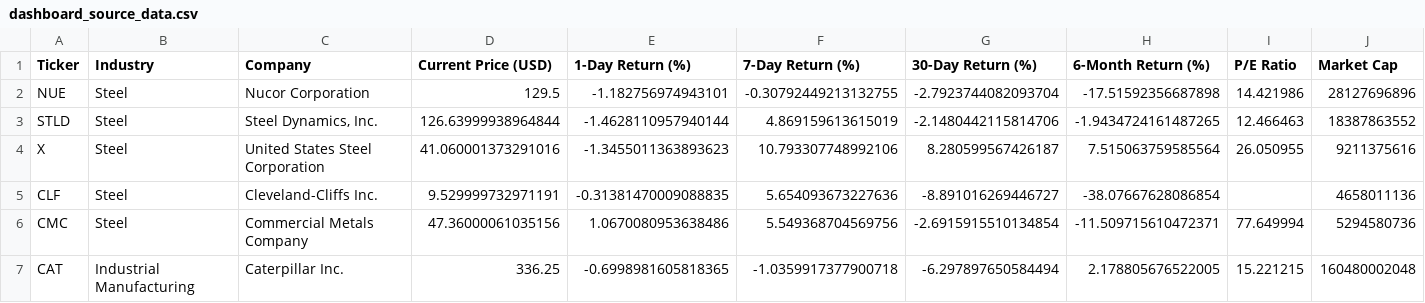
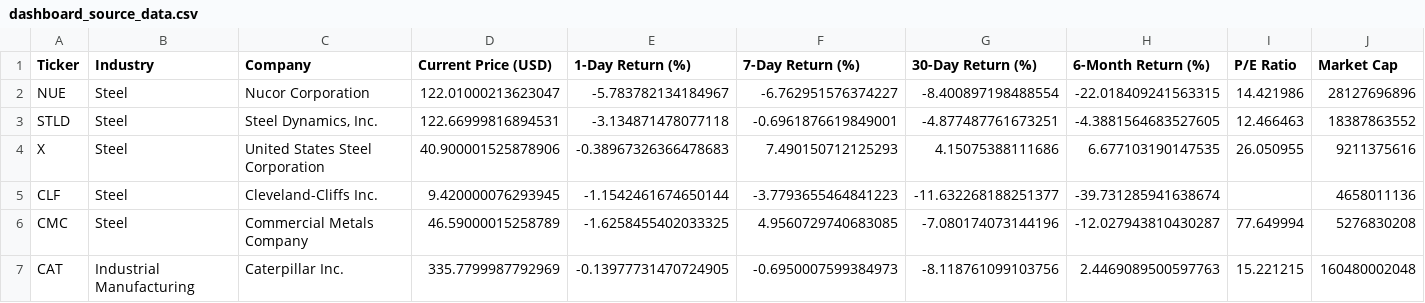
Before and after one commit to Kimnguyenwork85/tariff_dashboard, a CSV file: dashboard_source_data.csv, drawn as a sheet; only a part is shown; the diff covers the shown part only; the diff names each change by its address in the sheet, - before the commit and + after, or states it on an @@ line.

Commit message:
Update dashboard_source_data.csv

```diff
--- a/dashboard_source_data.csv
+++ b/dashboard_source_data.csv
-D2 (Current Price (USD)): 129.5
+D2 (Current Price (USD)): 122.01000213623047
-E2 (1-Day Return (%)): -1.182756974943101
+E2 (1-Day Return (%)): -5.783782134184967
-F2 (7-Day Return (%)): -0.30792449213132755
+F2 (7-Day Return (%)): -6.762951576374227
-G2 (30-Day Return (%)): -2.7923744082093704
+G2 (30-Day Return (%)): -8.400897198488554
-H2 (6-Month Return (%)): -17.51592356687898
+H2 (6-Month Return (%)): -22.018409241563315
-D3 (Current Price (USD)): 126.63999938964844
+D3 (Current Price (USD)): 122.66999816894531
-E3 (1-Day Return (%)): -1.4628110957940144
+E3 (1-Day Return (%)): -3.134871478077118
-F3 (7-Day Return (%)): 4.869159613615019
+F3 (7-Day Return (%)): -0.6961876619849001
-G3 (30-Day Return (%)): -2.1480442115814706
+G3 (30-Day Return (%)): -4.877487761673251
-H3 (6-Month Return (%)): -1.9434724161487265
+H3 (6-Month Return (%)): -4.3881564683527605
-D4 (Current Price (USD)): 41.060001373291016
+D4 (Current Price (USD)): 40.900001525878906
-E4 (1-Day Return (%)): -1.3455011363893623
+E4 (1-Day Return (%)): -0.38967326366478683
-F4 (7-Day Return (%)): 10.793307748992106
+F4 (7-Day Return (%)): 7.490150712125293
-G4 (30-Day Return (%)): 8.280599567426187
+G4 (30-Day Return (%)): 4.15075388111686
-H4 (6-Month Return (%)): 7.515063759585564
+H4 (6-Month Return (%)): 6.677103190147535
-D5 (Current Price (USD)): 9.529999732971191
+D5 (Current Price (USD)): 9.420000076293945
-E5 (1-Day Return (%)): -0.31381470009088835
+E5 (1-Day Return (%)): -1.1542461674650144
-F5 (7-Day Return (%)): 5.654093673227636
+F5 (7-Day Return (%)): -3.7793655464841223
-G5 (30-Day Return (%)): -8.891016269446727
+G5 (30-Day Return (%)): -11.632268188251377
-H5 (6-Month Return (%)): -38.07667628086854
+H5 (6-Month Return (%)): -39.731285941638674
-D6 (Current Price (USD)): 47.36000061035156
+D6 (Current Price (USD)): 46.59000015258789
-E6 (1-Day Return (%)): 1.0670080953638486
+E6 (1-Day Return (%)): -1.6258455402033325
-F6 (7-Day Return (%)): 5.549368704569756
+F6 (7-Day Return (%)): 4.9560729740683085
-G6 (30-Day Return (%)): -2.6915915510134854
+G6 (30-Day Return (%)): -7.080174073144196
-H6 (6-Month Return (%)): -11.509715610472371
+H6 (6-Month Return (%)): -12.027943810430287
-J6 (Market Cap): 5294580736
+J6 (Market Cap): 5276830208
-D7 (Current Price (USD)): 336.25
+D7 (Current Price (USD)): 335.7799987792969
-E7 (1-Day Return (%)): -0.6998981605818365
+E7 (1-Day Return (%)): -0.13977731470724905
-F7 (7-Day Return (%)): -1.0359917377900718
+F7 (7-Day Return (%)): -0.6950007599384973
-G7 (30-Day Return (%)): -6.297897650584494
+G7 (30-Day Return (%)): -8.118761099103756
-H7 (6-Month Return (%)): 2.178805676522005
+H7 (6-Month Return (%)): 2.4469089500597763
```
Also changed, not shown: 103 edited cells elsewhere in this file.
